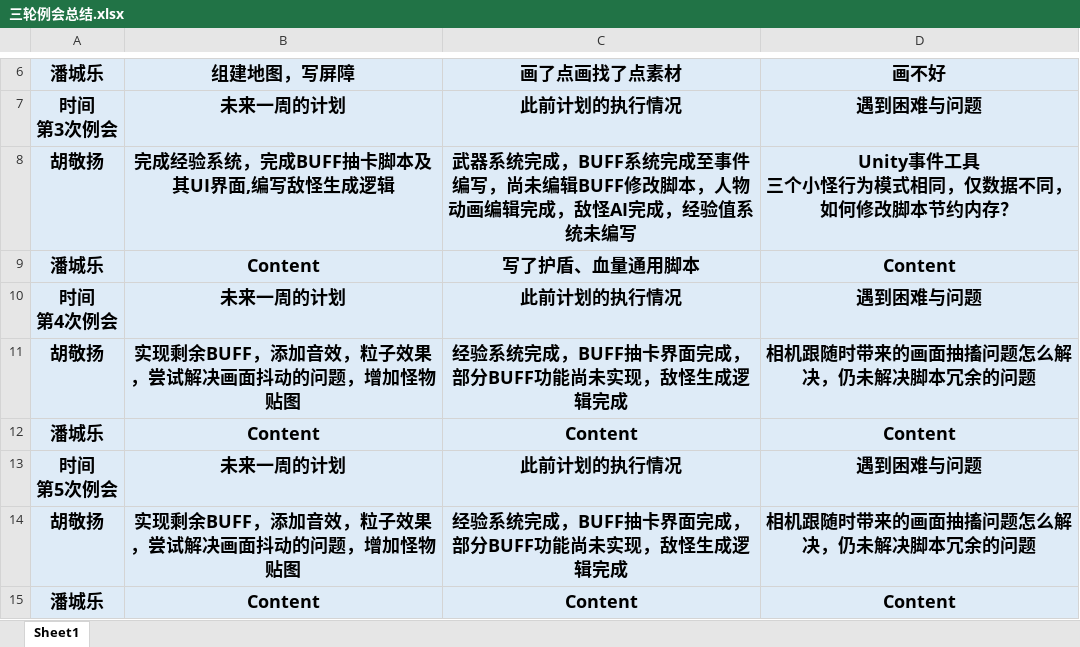
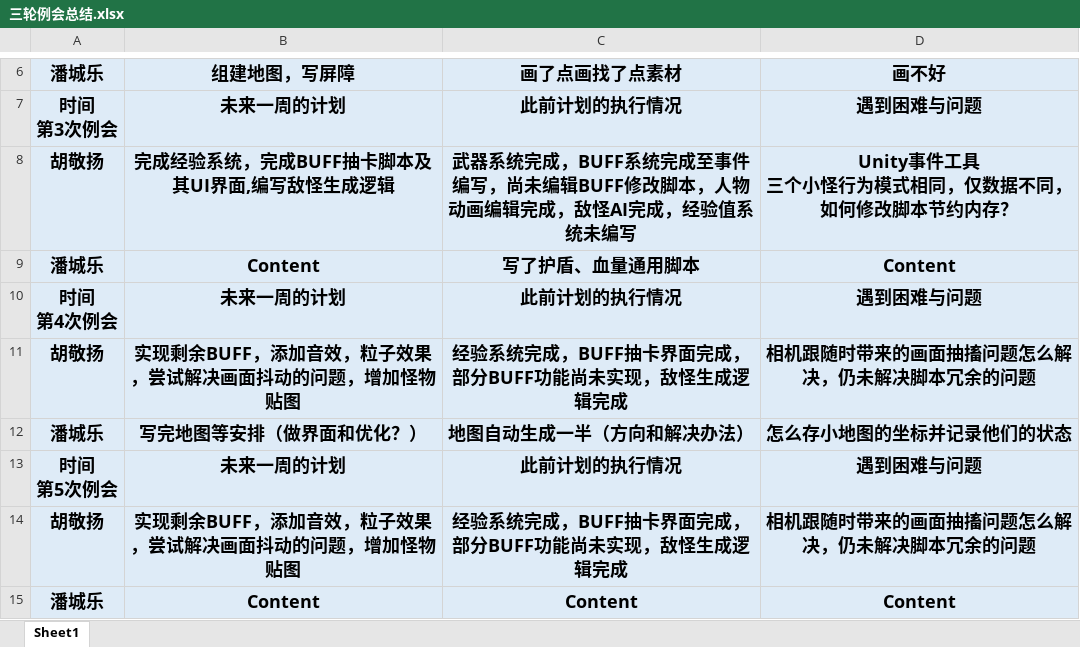
Before and after one commit to YingMobit/SanLun, an Excel workbook: Assets/三轮例会总结.xlsx, sheet Sheet1, drawn as a sheet; only a part is shown, gaps mark what is left out; values as stored, in another font and other column widths than the file's, no borders; removed rows and columns are numbered as before the commit, all else as after; the diff names each change by its address in the sheet, - before the commit and + after, or states it on an @@ line.

```diff
--- a/Assets/三轮例会总结.xlsx (sheet Sheet1)
+++ b/Assets/三轮例会总结.xlsx (sheet Sheet1)
-row 12: 潘城乐 | Content | Content | Content
+row 12: 潘城乐 | 写完地图等安排（做界面和优化？） | 地图自动生成一半（方向和解决办法） | 怎么存小地图的坐标并记录他们的状态
```
Also changed, not shown: 10 other files.
